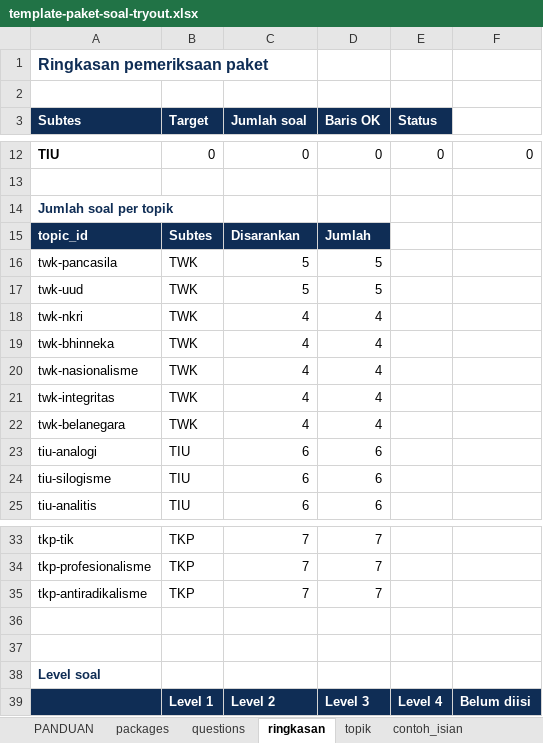
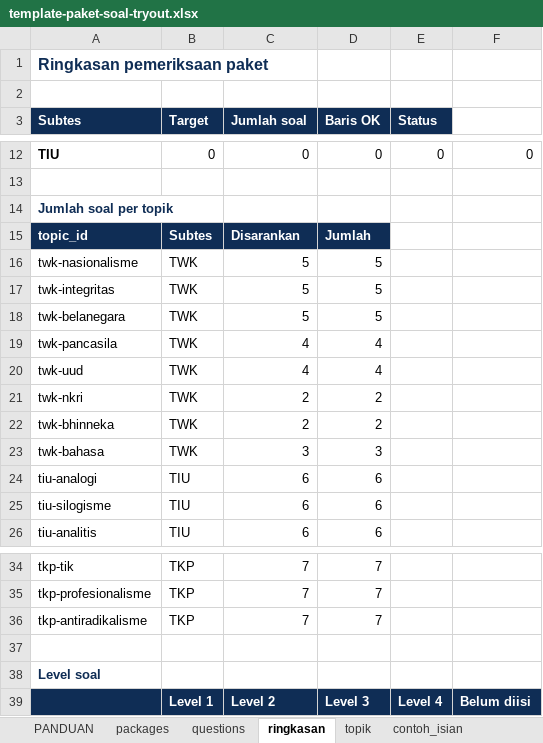
Before and after one commit to primajanacenter/website, an Excel workbook: siapcpns/docs/template-paket-soal-tryout.xlsx, sheet ringkasan, drawn as a sheet; only a part is shown, gaps mark what is left out; values as stored, in another font and other column widths than the file's, no borders; conditional formats not drawn; removed rows and columns are numbered as before the commit, all else as after; the diff names each change by its address in the sheet, - before the commit and + after, or states it on an @@ line.

```diff
--- a/siapcpns/docs/template-paket-soal-tryout.xlsx (sheet ringkasan)
+++ b/siapcpns/docs/template-paket-soal-tryout.xlsx (sheet ringkasan)
-A16 (Subtes): twk-pancasila
+A16 (Subtes): twk-nasionalisme
-A17 (Subtes): twk-uud
+A17 (Subtes): twk-integritas
-row 18: twk-nkri | TWK | 4 | 4
-row 19: twk-bhinneka | TWK | 4 | 4
+row 18: twk-belanegara | TWK | 5 | 5
-A19 (Subtes): twk-nasionalisme
+A19 (Subtes): twk-pancasila
-A20 (Subtes): twk-integritas
+A20 (Subtes): twk-uud
-row 22: twk-belanegara | TWK | 4 | 4
+row 21: twk-nkri | TWK | 2 | 2
+row 22: twk-bhinneka | TWK | 2 | 2
+row 23: twk-bahasa | TWK | 3 | 3
-row 36: (empty)
```
Also changed, not shown: sheet topik, sheet questions, sheet packages, formulas that keep their value, 1 other file.
